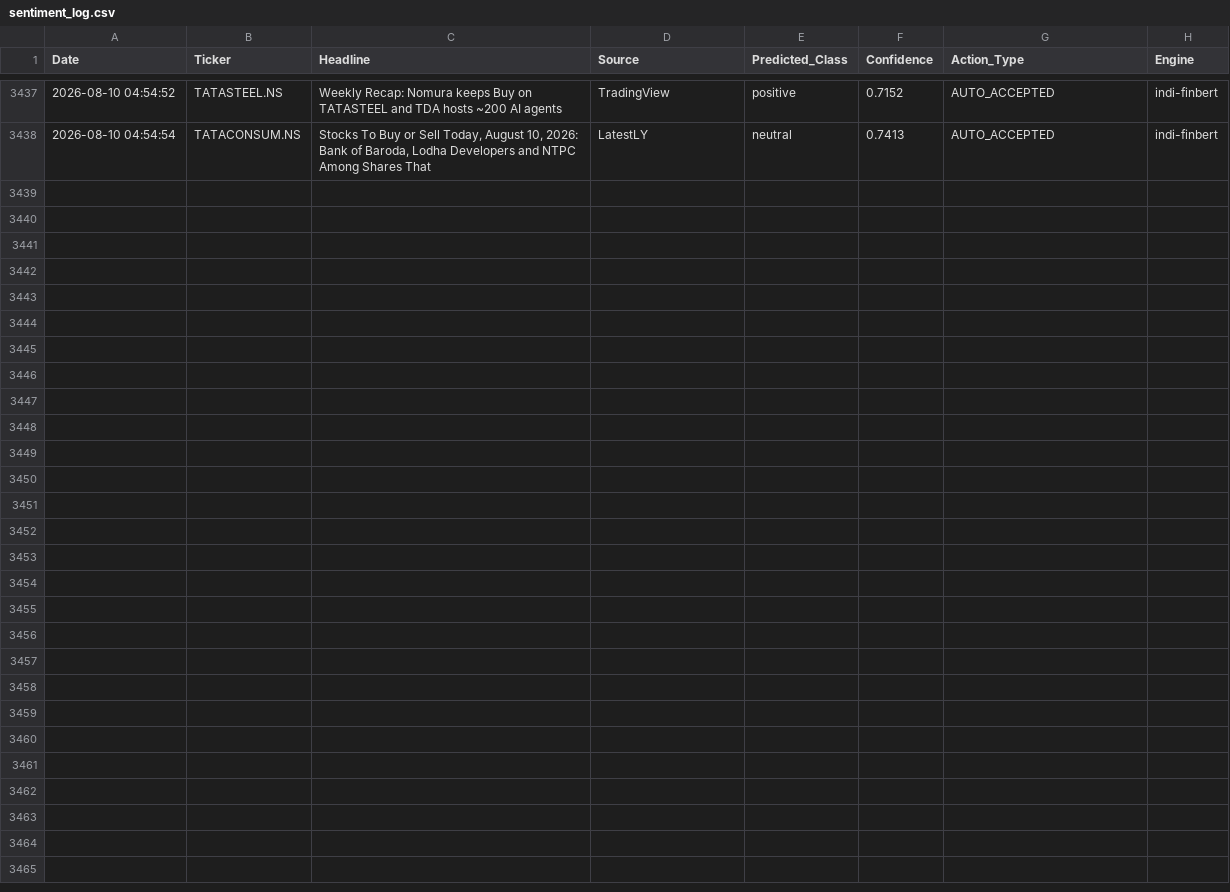
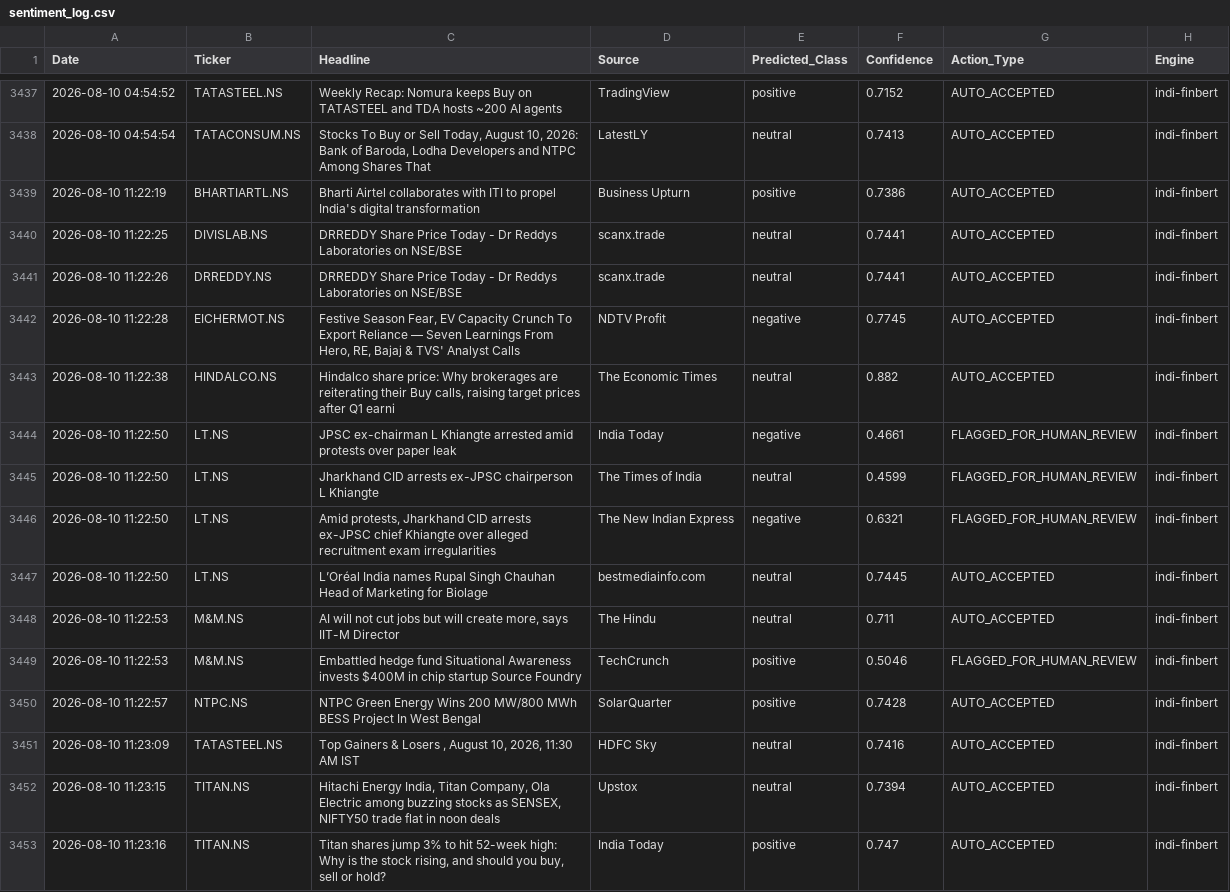
Before and after one commit to Aryanchauhan08/Indi-FinBERT, a CSV file: data/sentiment_log.csv, drawn as a sheet; only a part is shown, gaps mark what is left out; the diff names each change by its address in the sheet, - before the commit and + after, or states it on an @@ line.

```diff
--- a/data/sentiment_log.csv
+++ b/data/sentiment_log.csv
+row 3439: 2026-08-10 11:22:19 | BHARTIARTL.NS | Bharti Airtel collaborates with ITI to propel India's digital transformation | Business Upturn | positive | 0.7386 | AUTO_ACCEPTED | indi-finbert
+row 3440: 2026-08-10 11:22:25 | DIVISLAB.NS | DRREDDY Share Price Today - Dr Reddys Laboratories on NSE/BSE | scanx.trade | neutral | 0.7441 | AUTO_ACCEPTED | indi-finbert
+row 3441: 2026-08-10 11:22:26 | DRREDDY.NS | DRREDDY Share Price Today - Dr Reddys Laboratories on NSE/BSE | scanx.trade | neutral | 0.7441 | AUTO_ACCEPTED | indi-finbert
+row 3442: 2026-08-10 11:22:28 | EICHERMOT.NS | Festive Season Fear, EV Capacity Crunch To Export Reliance — Seven Learnings From Hero, RE, Bajaj & TVS' Analyst Calls | NDTV Profit | negative | 0.7745 | AUTO_ACCEPTED | indi-finbert
+row 3443: 2026-08-10 11:22:38 | HINDALCO.NS | Hindalco share price: Why brokerages are reiterating their Buy calls, raising target prices after Q1 earni | The Economic Times | neutral | 0.882 | AUTO_ACCEPTED | indi-finbert
+row 3444: 2026-08-10 11:22:50 | LT.NS | JPSC ex-chairman L Khiangte arrested amid protests over paper leak | India Today | negative | 0.4661 | FLAGGED_FOR_HUMAN_REVIEW | indi-finbert
+row 3445: 2026-08-10 11:22:50 | LT.NS | Jharkhand CID arrests ex-JPSC chairperson L Khiangte | The Times of India | neutral | 0.4599 | FLAGGED_FOR_HUMAN_REVIEW | indi-finbert
+row 3446: 2026-08-10 11:22:50 | LT.NS | Amid protests, Jharkhand CID arrests ex-JPSC chief Khiangte over alleged recruitment exam irregularities | The New Indian Express | negative | 0.6321 | FLAGGED_FOR_HUMAN_REVIEW | indi-finbert
+row 3447: 2026-08-10 11:22:50 | LT.NS | L’Oréal India names Rupal Singh Chauhan Head of Marketing for Biolage | bestmediainfo.com | neutral | 0.7445 | AUTO_ACCEPTED | indi-finbert
+row 3448: 2026-08-10 11:22:53 | M&M.NS | AI will not cut jobs but will create more, says IIT-M Director | The Hindu | neutral | 0.711 | AUTO_ACCEPTED | indi-finbert
+row 3449: 2026-08-10 11:22:53 | M&M.NS | Embattled hedge fund Situational Awareness invests $400M in chip startup Source Foundry | TechCrunch | positive | 0.5046 | FLAGGED_FOR_HUMAN_REVIEW | indi-finbert
+row 3450: 2026-08-10 11:22:57 | NTPC.NS | NTPC Green Energy Wins 200 MW/800 MWh BESS Project In West Bengal | SolarQuarter | positive | 0.7428 | AUTO_ACCEPTED | indi-finbert
+row 3451: 2026-08-10 11:23:09 | TATASTEEL.NS | Top Gainers & Losers , August 10, 2026, 11:30 AM IST | HDFC Sky | neutral | 0.7416 | AUTO_ACCEPTED | indi-finbert
+row 3452: 2026-08-10 11:23:15 | TITAN.NS | Hitachi Energy India, Titan Company, Ola Electric among buzzing stocks as SENSEX, NIFTY50 trade flat in noon deals | Upstox | neutral | 0.7394 | AUTO_ACCEPTED | indi-finbert
+row 3453: 2026-08-10 11:23:16 | TITAN.NS | Titan shares jump 3% to hit 52-week high: Why is the stock rising, and should you buy, sell or hold? | India Today | positive | 0.747 | AUTO_ACCEPTED | indi-finbert
```
